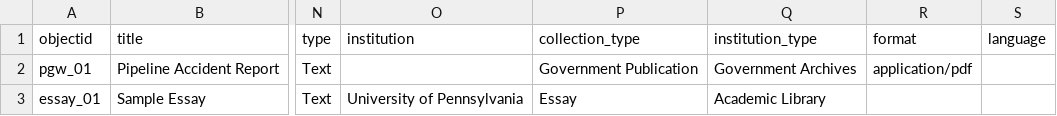
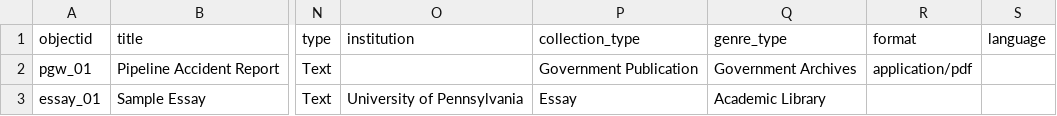
Before and after one commit to upenndigitalscholarship/petrodelphia, a CSV file: _data/petro-metadata.csv, drawn as a sheet; only a part is shown, gaps mark what is left out; the diff names each change by its address in the sheet, - before the commit and + after, or states it on an @@ line.

```diff
--- a/_data/petro-metadata.csv
+++ b/_data/petro-metadata.csv
-Q1: institution_type
+Q1: genre_type
```
Also changed, not shown: docs/metadata-info.csv, docs/metadata-template.csv, 1 other file.
